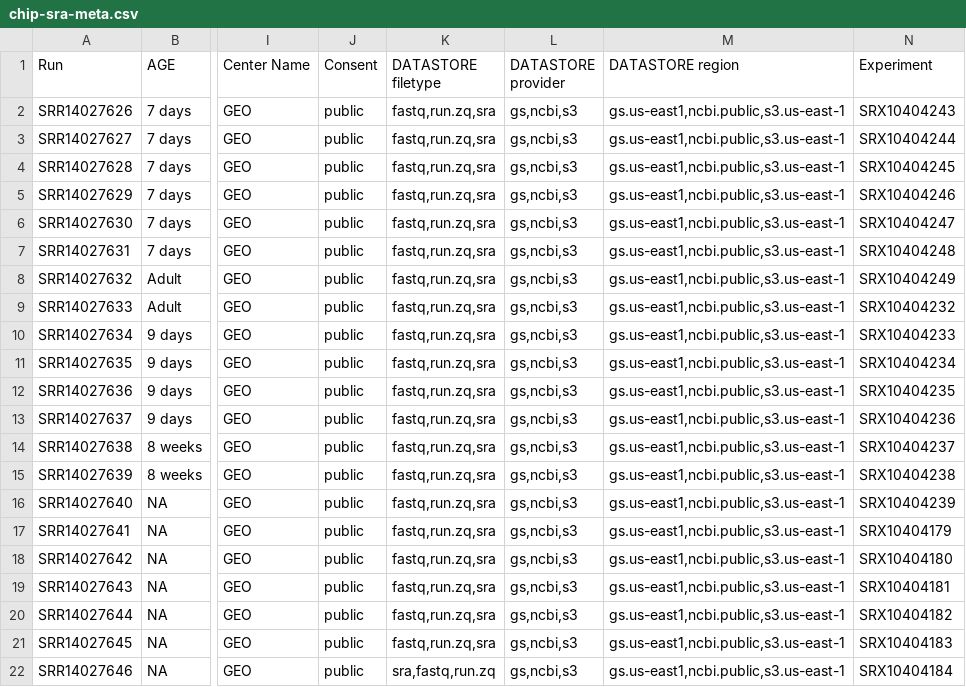
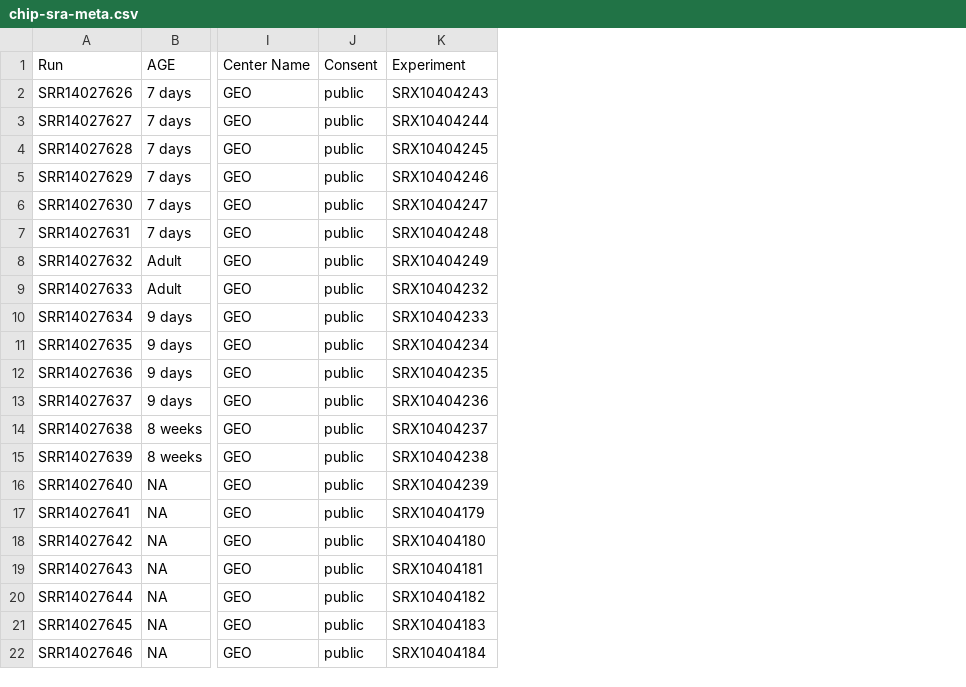
Before and after one commit to CBC-UCONN/ATAC-seq-ChIP-seq-Workshop, a CSV file: dmrt/chip-seq/meta/chip-sra-meta.csv, drawn as a sheet; only a part is shown, gaps mark what is left out; the diff names each change by its address in the sheet, - before the commit and + after, or states it on an @@ line.

Commit message:
Added chip-seq

```diff
--- a/dmrt/chip-seq/meta/chip-sra-meta.csv
+++ b/dmrt/chip-seq/meta/chip-sra-meta.csv
-column K (DATASTORE filetype), rows 2-22: fastq,run.zq,sra | fastq,run.zq,sra | fastq,run.zq,sra | fastq,run.zq,sra | fastq,run.zq,sra | fastq,run.zq,sra | fastq,run.zq,sra | fastq,run.zq,sra | fastq,run.zq,sra | fastq,run.zq,sra | fastq,run.zq,sra | fastq,run.zq,sra | fastq,run.zq,sra | fastq,run.zq,sra | fastq,run.zq,sra | fastq,run.zq,sra | fastq,run.zq,sra | fastq,run.zq,sra | fastq,run.zq,sra | fastq,run.zq,sra | sra,fastq,run.zq
-column L (DATASTORE provider), rows 2-22: all gs,ncbi,s3
-column M (DATASTORE region), rows 2-22: all gs.us-east1,ncbi.public,s3.us-east-1
```
Also changed, not shown: dmrt/atac-seq/meta/atac-sra-meta.csv, 16 other files.
